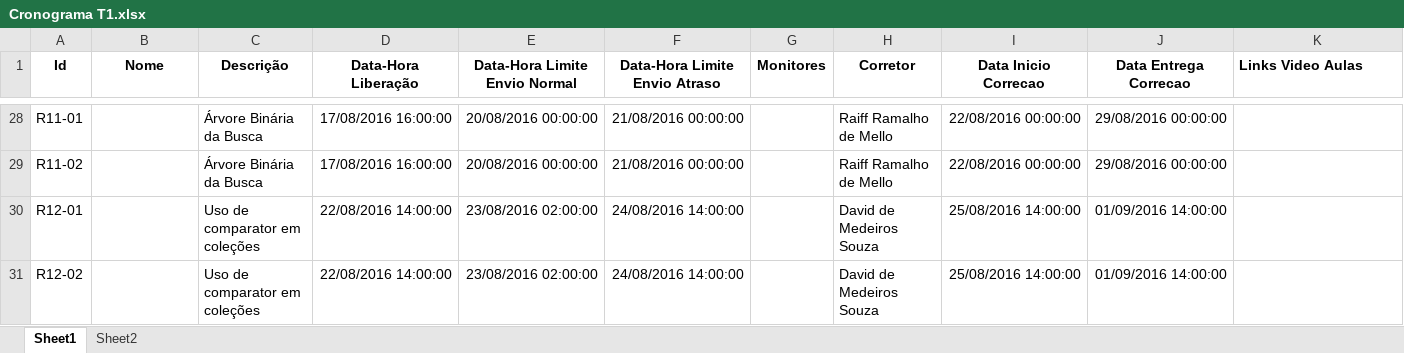
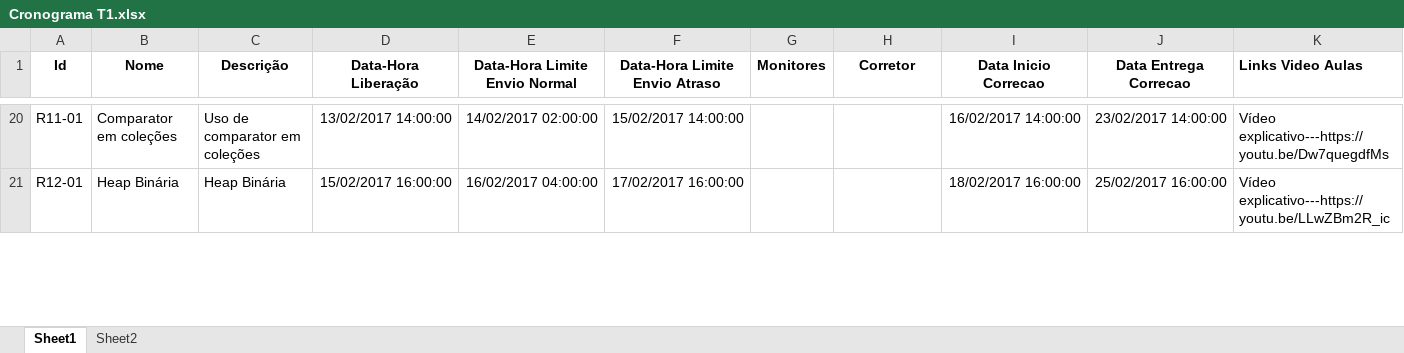
Before and after one commit to adalbertocajueiro/leda-tools, an Excel workbook: leda-submission-server/conf/Cronograma T1.xlsx, sheet Sheet1, drawn as a sheet; only a part is shown, gaps mark what is left out; values as stored, in another font and other column widths than the file's, no borders; charts and pictures not drawn; removed rows and columns are numbered as before the commit, all else as after; the diff covers the shown part only; the diff names each change by its address in the sheet, - before the commit and + after, or states it on an @@ line.

```diff
--- a/leda-submission-server/conf/Cronograma T1.xlsx (sheet Sheet1)
+++ b/leda-submission-server/conf/Cronograma T1.xlsx (sheet Sheet1)
-B20 (Nome): (empty)
+B20 (Nome): Comparator em coleções
-C20 (Descrição): Árvore Binária da Busca
+C20 (Descrição): Uso de comparator em coleções
-D20 (Data-Hora Liberação): 17/08/2016 16:00:00
+D20 (Data-Hora Liberação): 13/02/2017 14:00:00
-E20 (Data-Hora Limite Envio Normal): 20/08/2016 00:00:00
+E20 (Data-Hora Limite Envio Normal): 14/02/2017 02:00:00
-F20 (Data-Hora Limite Envio Atraso): 21/08/2016 00:00:00
+F20 (Data-Hora Limite Envio Atraso): 15/02/2017 14:00:00
-H20 (Corretor): Raiff Ramalho de Mello
+H20 (Corretor): (empty)
-I20 (Data Inicio Correcao): 22/08/2016 00:00:00
+I20 (Data Inicio Correcao): 16/02/2017 14:00:00
-J20 (Data Entrega Correcao): 29/08/2016 00:00:00
+J20 (Data Entrega Correcao): 23/02/2017 14:00:00
-K20 (Links Video Aulas): (empty)
+K20 (Links Video Aulas): Vídeo explicativo---https://youtu.be/Dw7quegdfMs
-row 29: R11-02 |  | Árvore Binária da Busca | 17/08/2016 16:00:00 | 20/08/2016 00:00:00 | 21/08/2016 00:00:00 |  | Raiff Ramalho de Mello | 22/08/2016 00:00:00 | 29/08/2016 00:00:00
-B21 (Nome): (empty)
+B21 (Nome): Heap Binária
-C21 (Descrição): Uso de comparator em coleções
+C21 (Descrição): Heap Binária
-D21 (Data-Hora Liberação): 22/08/2016 14:00:00
+D21 (Data-Hora Liberação): 15/02/2017 16:00:00
-E21 (Data-Hora Limite Envio Normal): 23/08/2016 02:00:00
+E21 (Data-Hora Limite Envio Normal): 16/02/2017 04:00:00
-F21 (Data-Hora Limite Envio Atraso): 24/08/2016 14:00:00
+F21 (Data-Hora Limite Envio Atraso): 17/02/2017 16:00:00
-H21 (Corretor): David de Medeiros Souza
+H21 (Corretor): (empty)
-I21 (Data Inicio Correcao): 25/08/2016 14:00:00
+I21 (Data Inicio Correcao): 18/02/2017 16:00:00
-J21 (Data Entrega Correcao): 01/09/2016 14:00:00
+J21 (Data Entrega Correcao): 25/02/2017 16:00:00
-K21 (Links Video Aulas): (empty)
+K21 (Links Video Aulas): Vídeo explicativo---https://youtu.be/LLwZBm2R_ic
-row 31: R12-02 |  | Uso de comparator em coleções | 22/08/2016 14:00:00 | 23/08/2016 02:00:00 | 24/08/2016 14:00:00 |  | David de Medeiros Souza | 25/08/2016 14:00:00 | 01/09/2016 14:00:00
```
Also changed, not shown: 14 added rows, 21 removed rows and 143 edited cells elsewhere in this sheet, charts or pictures, leda-submission-server/conf/Monitores.xlsx, 13 other files.
